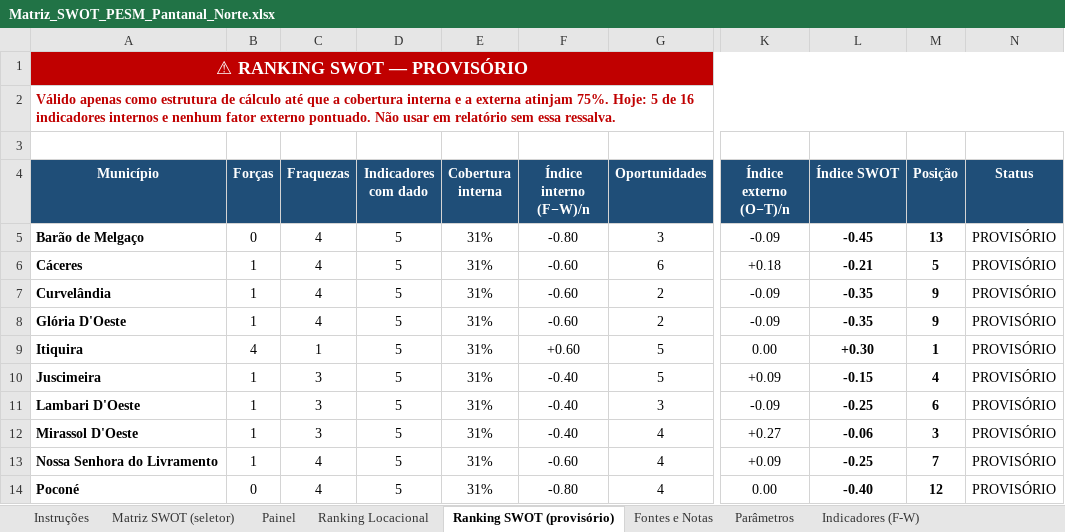
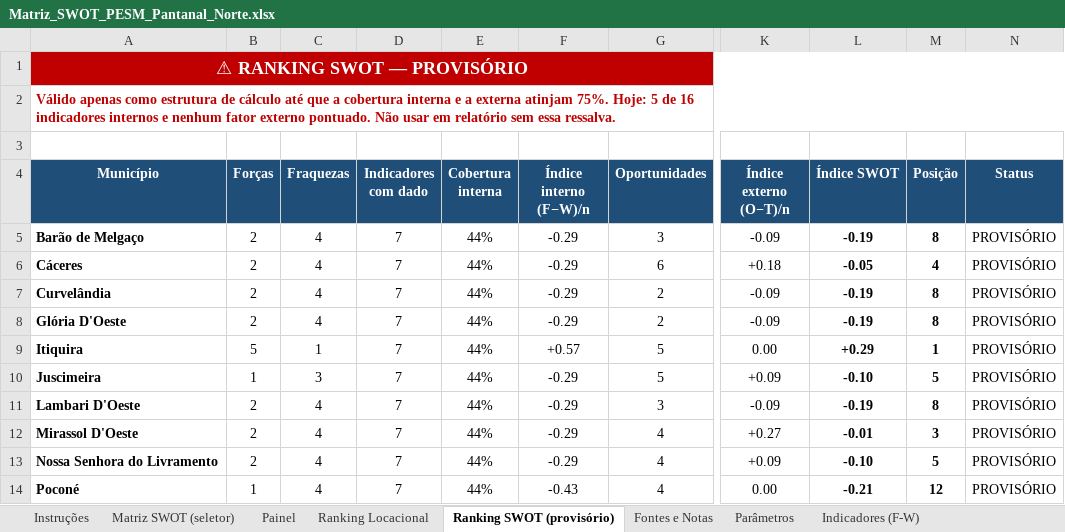
Before and after one commit to cleitonfranco74/zero_claude, an Excel workbook: pesm-pantanal-norte/dados/Matriz_SWOT_PESM_Pantanal_Norte.xlsx, sheet Ranking SWOT (provisório), drawn as a sheet; only a part is shown, gaps mark what is left out; values as stored, in another font and other column widths than the file's, no borders; conditional formats not drawn; the diff covers the shown part only; the diff names each change by its address in the sheet, - before the commit and + after, or states it on an @@ line.

```diff
--- a/pesm-pantanal-norte/dados/Matriz_SWOT_PESM_Pantanal_Norte.xlsx (sheet Ranking SWOT (provisório))
+++ b/pesm-pantanal-norte/dados/Matriz_SWOT_PESM_Pantanal_Norte.xlsx (sheet Ranking SWOT (provisório))
-B5 (Forças): 0
+B5 (Forças): 2
-D5:D14 (Indicadores com dado): 5
+D5:D14 (Indicadores com dado): 7
-E5:E14 (Cobertura interna): 31%
+E5:E14 (Cobertura interna): 44%
-F5 (Índice interno (F−W)/n): -0.80
+F5 (Índice interno (F−W)/n): -0.29
-L5 (Índice SWOT): -0.45
+L5 (Índice SWOT): -0.19
-M5 (Posição): 13
+M5 (Posição): 8
-B6:B8 (Forças): 1
+B6:B8 (Forças): 2
-F6:F8 (Índice interno (F−W)/n): -0.60
+F6:F8 (Índice interno (F−W)/n): -0.29
-L6 (Índice SWOT): -0.21
+L6 (Índice SWOT): -0.05
-M6 (Posição): 5
+M6 (Posição): 4
-L7:L8 (Índice SWOT): -0.35
+L7:L8 (Índice SWOT): -0.19
-M7:M8 (Posição): 9
+M7:M8 (Posição): 8
-B9 (Forças): 4
+B9 (Forças): 5
-F9 (Índice interno (F−W)/n): +0.60
+F9 (Índice interno (F−W)/n): +0.57
-L9 (Índice SWOT): +0.30
+L9 (Índice SWOT): +0.29
-F10:F12 (Índice interno (F−W)/n): -0.40
+F10:F12 (Índice interno (F−W)/n): -0.29
-L10 (Índice SWOT): -0.15
+L10 (Índice SWOT): -0.10
-M10 (Posição): 4
+M10 (Posição): 5
-B11:B13 (Forças): 1
+B11:B13 (Forças): 2
-C11:C12 (Fraquezas): 3
+C11:C12 (Fraquezas): 4
-L11 (Índice SWOT): -0.25
+L11 (Índice SWOT): -0.19
-M11 (Posição): 6
+M11 (Posição): 8
-L12 (Índice SWOT): -0.06
+L12 (Índice SWOT): -0.01
-F13 (Índice interno (F−W)/n): -0.60
+F13 (Índice interno (F−W)/n): -0.29
-L13 (Índice SWOT): -0.25
+L13 (Índice SWOT): -0.10
-M13 (Posição): 7
+M13 (Posição): 5
-B14 (Forças): 0
+B14 (Forças): 1
-F14 (Índice interno (F−W)/n): -0.80
+F14 (Índice interno (F−W)/n): -0.43
-L14 (Índice SWOT): -0.40
+L14 (Índice SWOT): -0.21
```
Also changed, not shown: 2 added rows, 2 removed rows and 46 edited cells elsewhere in this sheet, sheet Indicadores (F-W), sheet Painel, sheet Fontes e Notas, sheet SWOT - Mirassol D'Oeste, sheet SWOT - Lambari D'Oeste, sheet SWOT - Sto. Antônio do Leverger, 11 more sheets, formulas that keep their value, hidden cells, 2 other files.
